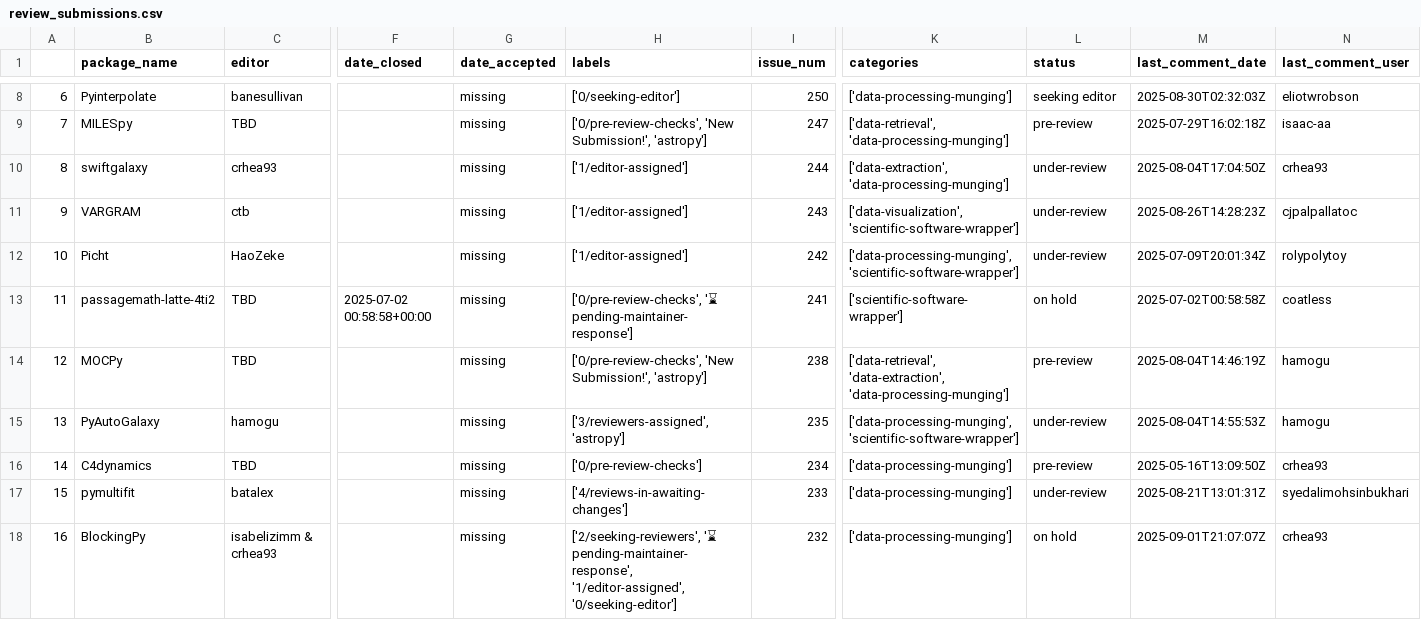
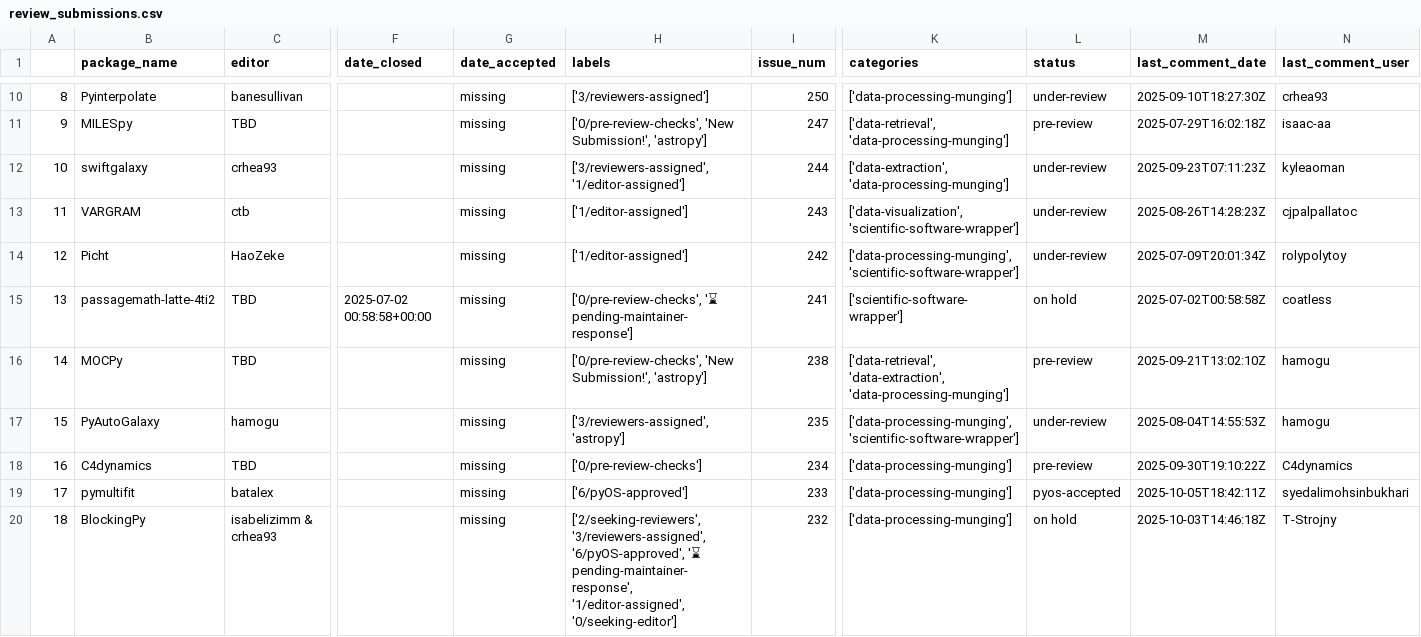
Before and after one commit to pyOpenSci/metrics, a CSV file: _data/review_submissions.csv, drawn as a sheet; only a part is shown, gaps mark what is left out; addresses are those after the commit; the diff covers the shown part only; the diff names each change by its address in the sheet, - before the commit and + after, or states it on an @@ line.

```diff
--- a/_data/review_submissions.csv
+++ b/_data/review_submissions.csv
@@ column A renumbered from row 4 down @@
-H10 (labels): ['0/seeking-editor']
+H10 (labels): ['3/reviewers-assigned']
-L10 (status): seeking editor
+L10 (status): under-review
-M10 (last_comment_date): 2025-08-30T02:32:03Z
+M10 (last_comment_date): 2025-09-10T18:27:30Z
-N10 (last_comment_user): eliotwrobson
+N10 (last_comment_user): crhea93
-H12 (labels): ['1/editor-assigned']
+H12 (labels): ['3/reviewers-assigned', '1/editor-assigned']
-M12 (last_comment_date): 2025-08-04T17:04:50Z
+M12 (last_comment_date): 2025-09-23T07:11:23Z
-N12 (last_comment_user): crhea93
+N12 (last_comment_user): kyleaoman
-M16 (last_comment_date): 2025-08-04T14:46:19Z
+M16 (last_comment_date): 2025-09-21T13:02:10Z
-M18 (last_comment_date): 2025-05-16T13:09:50Z
+M18 (last_comment_date): 2025-09-30T19:10:22Z
-N18 (last_comment_user): crhea93
+N18 (last_comment_user): C4dynamics
-H19 (labels): ['4/reviews-in-awaiting-changes']
+H19 (labels): ['6/pyOS-approved']
-L19 (status): under-review
+L19 (status): pyos-accepted
-M19 (last_comment_date): 2025-08-21T13:01:31Z
+M19 (last_comment_date): 2025-10-05T18:42:11Z
-H20 (labels): ['2/seeking-reviewers', '⌛ pending-maintainer-response',…
+H20 (labels): ['2/seeking-reviewers', '3/reviewers-assigned', '6/pyOS-approved', '⌛ pending-maintainer-response',…
-M20 (last_comment_date): 2025-09-01T21:07:07Z
+M20 (last_comment_date): 2025-10-03T14:46:18Z
-N20 (last_comment_user): crhea93
+N20 (last_comment_user): T-Strojny
```
Also changed, not shown: 3 added rows and 40 edited cells elsewhere in this file, _data/package_data.csv, _data/review_contribs.csv, 3 other files.
